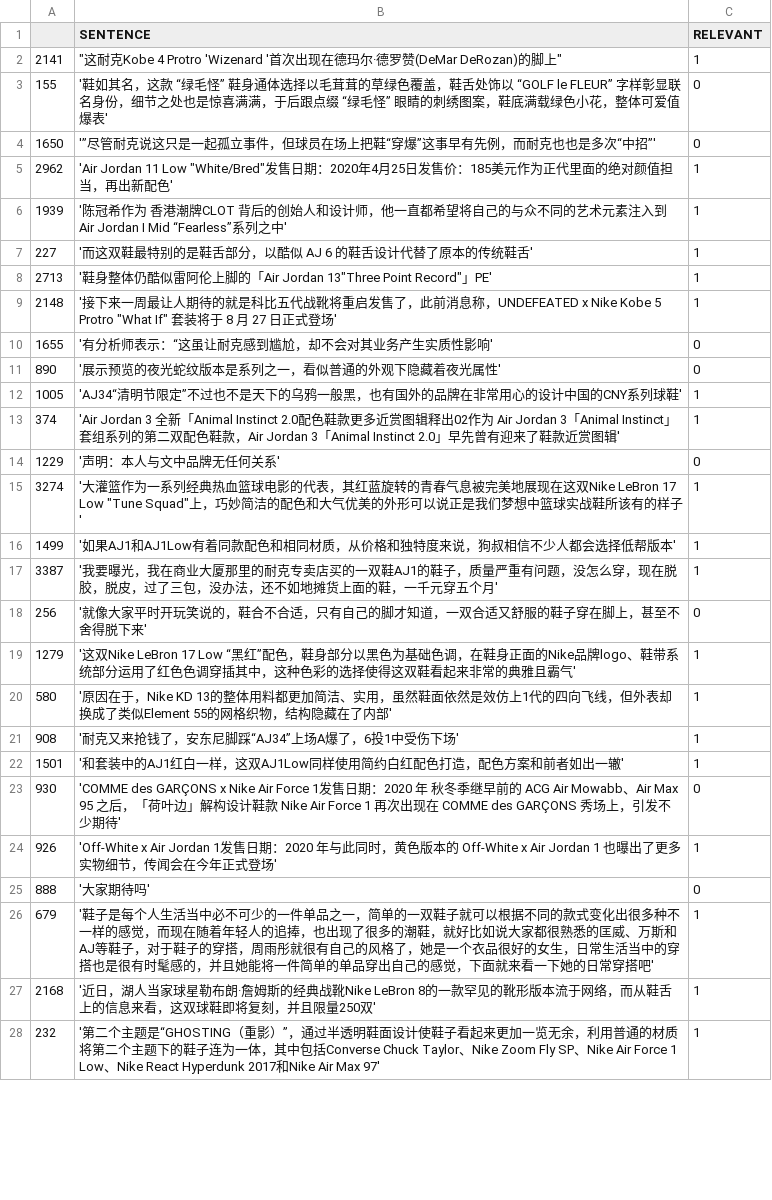
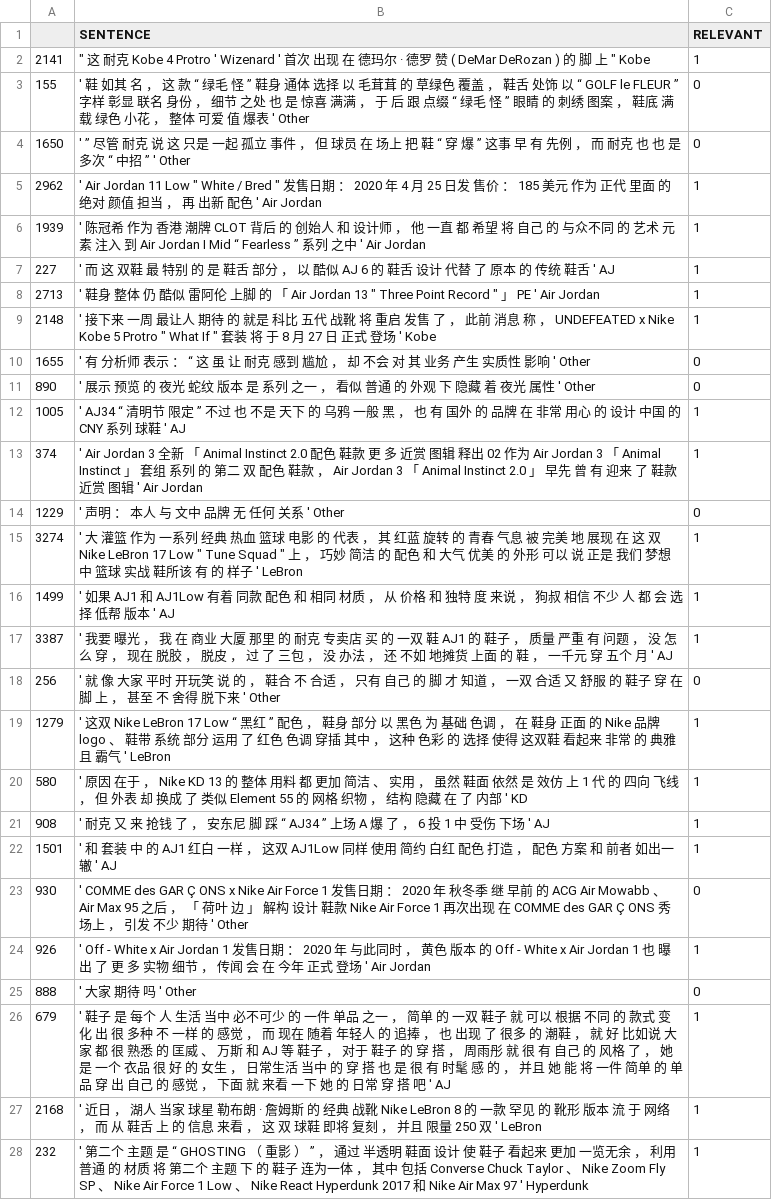
Before and after one commit to lydia1990321-1/bert, a CSV file: test.csv, drawn as a sheet; only a part is shown; the diff covers the shown part only; the diff names each change by its address in the sheet, - before the commit and + after, or states it on an @@ line.

```diff
--- a/test.csv
+++ b/test.csv
-B2 (SENTENCE): "这耐克Kobe 4 Protro 'Wizenard '首次出现在德玛尔·德罗赞(DeMar DeRozan)的脚上"
+B2 (SENTENCE): " 这 耐克 Kobe 4 Protro ' Wizenard ' 首次 出现 在 德玛尔 · 德罗 赞 ( DeMar DeRozan ) 的 脚 上 " Kobe
-B3 (SENTENCE): '鞋如其名，这款 “绿毛怪” 鞋身通体选择以毛茸茸的草绿色覆盖，鞋舌处饰以 “GOLF le FLEUR” 字样彰显联名身份，细节之处也是惊喜满满，于后跟点缀 “绿毛怪” 眼睛的刺绣图案，鞋底满载绿色小花，整体可爱值爆表'
+B3 (SENTENCE): ' 鞋 如其 名 ， 这 款 “ 绿毛 怪 ” 鞋身 通体 选择 以 毛茸茸 的 草绿色 覆盖 ， 鞋舌 处饰 以 “ GOLF le FLEUR ” 字样 彰显 联名 身份 ， 细节 之处 也 是 惊喜 满满 ， 于 后 跟 点缀 “ 绿毛 怪 ” 眼睛 的 刺绣 图案 ， 鞋底 满载 绿色 小花 ， 整体 可爱 值 爆表 ' Other
-B4 (SENTENCE): '”尽管耐克说这只是一起孤立事件，但球员在场上把鞋“穿爆”这事早有先例，而耐克也也是多次“中招”'
+B4 (SENTENCE): ' ” 尽管 耐克 说 这 只是 一起 孤立 事件 ， 但 球员 在 场上 把 鞋 “ 穿 爆 ” 这事 早 有 先例 ， 而 耐克 也 也 是 多次 “ 中招 ” ' Other
-B5 (SENTENCE): 'Air Jordan 11 Low "White/Bred"发售日期：2020年4月25日发售价：185美元作为正代里面的绝对颜值担当，再出新配色'
+B5 (SENTENCE): ' Air Jordan 11 Low " White / Bred " 发售日期 ： 2020 年 4 月 25 日发 售价 ： 185 美元 作为 正代 里面 的 绝对 颜值 担当 ， 再 出新 配色 ' Air Jordan
-B6 (SENTENCE): '陈冠希作为 香港潮牌CLOT 背后的创始人和设计师，他一直都希望将自己的与众不同的艺术元素注入到 Air Jordan I Mid “Fearless”系列之中'
+B6 (SENTENCE): ' 陈冠希 作为 香港 潮牌 CLOT 背后 的 创始人 和 设计师 ， 他 一直 都 希望 将 自己 的 与众不同 的 艺术 元素 注入 到 Air Jordan I Mid “ Fearless ” 系列 之中 ' Air Jordan
-B7 (SENTENCE): '而这双鞋最特别的是鞋舌部分，以酷似 AJ 6 的鞋舌设计代替了原本的传统鞋舌'
+B7 (SENTENCE): ' 而 这 双鞋 最 特别 的 是 鞋舌 部分 ， 以 酷似 AJ 6 的 鞋舌 设计 代替 了 原本 的 传统 鞋舌 ' AJ
-B8 (SENTENCE): '鞋身整体仍酷似雷阿伦上脚的「Air Jordan 13"Three Point Record"」PE'
+B8 (SENTENCE): ' 鞋身 整体 仍 酷似 雷阿伦 上脚 的 「 Air Jordan 13 " Three Point Record " 」 PE ' Air Jordan
-B9 (SENTENCE): '接下来一周最让人期待的就是科比五代战靴将重启发售了，此前消息称，UNDEFEATED x Nike Kobe 5 Protro "What If" 套装将于 8 月 27 日正式登场'
+B9 (SENTENCE): ' 接下来 一周 最让人 期待 的 就是 科比 五代 战靴 将 重启 发售 了 ， 此前 消息 称 ， UNDEFEATED x Nike Kobe 5 Protro " What If " 套装 将 于 8 月 27 日 正式 登场 ' Kobe
-B10 (SENTENCE): '有分析师表示：“这虽让耐克感到尴尬，却不会对其业务产生实质性影响'
+B10 (SENTENCE): ' 有 分析师 表示 ： “ 这 虽 让 耐克 感到 尴尬 ， 却 不会 对 其 业务 产生 实质性 影响 ' Other
-B11 (SENTENCE): '展示预览的夜光蛇纹版本是系列之一，看似普通的外观下隐藏着夜光属性'
+B11 (SENTENCE): ' 展示 预览 的 夜光 蛇纹 版本 是 系列 之一 ， 看似 普通 的 外观 下 隐藏 着 夜光 属性 ' Other
-B12 (SENTENCE): 'AJ34“清明节限定”不过也不是天下的乌鸦一般黑，也有国外的品牌在非常用心的设计中国的CNY系列球鞋'
+B12 (SENTENCE): ' AJ34 “ 清明节 限定 ” 不过 也 不是 天下 的 乌鸦 一般 黑 ， 也 有 国外 的 品牌 在 非常 用心 的 设计 中国 的 CNY 系列 球鞋 ' AJ
-B13 (SENTENCE): 'Air Jordan 3 全新「Animal Instinct 2.0配色鞋款更多近赏图辑释出02作为 Air Jordan 3「Animal Instinct」套组系列的第二双配色鞋款，Air Jordan 3「Animal Instinct 2.0」早先曾有迎来了鞋款近赏图辑'
+B13 (SENTENCE): ' Air Jordan 3 全新 「 Animal Instinct 2.0 配色 鞋款 更 多 近赏 图辑 释出 02 作为 Air Jordan 3 「 Animal Instinct 」 套组 系列 的 第二 双 配色 鞋款 ， Air Jordan 3 「 Animal Instinct 2.0 」 早先 曾 有 迎来 了 鞋款 近赏 图辑 ' Air Jordan
-B14 (SENTENCE): '声明：本人与文中品牌无任何关系'
+B14 (SENTENCE): ' 声明 ： 本人 与 文中 品牌 无 任何 关系 ' Other
-B15 (SENTENCE): '大灌篮作为一系列经典热血篮球电影的代表，其红蓝旋转的青春气息被完美地展现在这双Nike LeBron 17 Low "Tune Squad"上，巧妙简洁的配色和大气优美的外形可以说正是我们梦想中篮球实战鞋所该有的样子'
+B15 (SENTENCE): ' 大 灌篮 作为 一系列 经典 热血 篮球 电影 的 代表 ， 其 红蓝 旋转 的 青春 气息 被 完美 地 展现 在 这 双 Nike LeBron 17 Low " Tune Squad " 上 ， 巧妙 简洁 的 配色 和 大气 优美 的 外形 可以 说 正是 我们 梦想 中 篮球 实战 鞋所该 有 的 样子 ' LeBron
-B16 (SENTENCE): '如果AJ1和AJ1Low有着同款配色和相同材质，从价格和独特度来说，狗叔相信不少人都会选择低帮版本'
+B16 (SENTENCE): ' 如果 AJ1 和 AJ1Low 有着 同款 配色 和 相同 材质 ， 从 价格 和 独特 度 来说 ， 狗叔 相信 不少 人 都 会 选择 低帮 版本 ' AJ
-B17 (SENTENCE): '我要曝光，我在商业大厦那里的耐克专卖店买的一双鞋AJ1的鞋子，质量严重有问题，没怎么穿，现在脱胶，脱皮，过了三包，没办法，还不如地摊货上面的鞋，一千元穿五个月'
+B17 (SENTENCE): ' 我要 曝光 ， 我 在 商业 大厦 那里 的 耐克 专卖店 买 的 一双 鞋 AJ1 的 鞋子 ， 质量 严重 有 问题 ， 没 怎么 穿 ， 现在 脱胶 ， 脱皮 ， 过 了 三包 ， 没 办法 ， 还 不如 地摊货 上面 的 鞋 ， 一千元 穿 五个 月 ' AJ
-B18 (SENTENCE): '就像大家平时开玩笑说的，鞋合不合适，只有自己的脚才知道，一双合适又舒服的鞋子穿在脚上，甚至不舍得脱下来'
+B18 (SENTENCE): ' 就 像 大家 平时 开玩笑 说 的 ， 鞋合 不 合适 ， 只有 自己 的 脚 才 知道 ， 一双 合适 又 舒服 的 鞋子 穿 在 脚 上 ， 甚至 不 舍得 脱下来 ' Other
-B19 (SENTENCE): '这双Nike LeBron 17 Low “黑红”配色，鞋身部分以黑色为基础色调，在鞋身正面的Nike品牌logo、鞋带系统部分运用了红色色调穿插其中，这种色彩的选择使得这双鞋看起来非常的典雅且霸气'
+B19 (SENTENCE): ' 这双 Nike LeBron 17 Low “ 黑红 ” 配色 ， 鞋身 部分 以 黑色 为 基础 色调 ， 在 鞋身 正面 的 Nike 品牌 logo 、 鞋带 系统 部分 运用 了 红色 色调 穿插 其中 ， 这种 色彩 的 选择 使得 这双鞋 看起来 非常 的 典雅 且 霸气 ' LeBron
-B20 (SENTENCE): '原因在于，Nike KD 13的整体用料都更加简洁、实用，虽然鞋面依然是效仿上1代的四向飞线，但外表却换成了类似Element 55的网格织物，结构隐藏在了内部'
+B20 (SENTENCE): ' 原因 在于 ， Nike KD 13 的 整体 用料 都 更加 简洁 、 实用 ， 虽然 鞋面 依然 是 效仿 上 1 代 的 四向 飞线 ， 但 外表 却 换成 了 类似 Element 55 的 网格 织物 ， 结构 隐藏 在 了 内部 ' KD
-B21 (SENTENCE): '耐克又来抢钱了，安东尼脚踩“AJ34”上场A爆了，6投1中受伤下场'
+B21 (SENTENCE): ' 耐克 又 来 抢钱 了 ， 安东尼 脚 踩 “ AJ34 ” 上场 A 爆 了 ， 6 投 1 中 受伤 下场 ' AJ
-B22 (SENTENCE): '和套装中的AJ1红白一样，这双AJ1Low同样使用简约白红配色打造，配色方案和前者如出一辙'
+B22 (SENTENCE): ' 和 套装 中 的 AJ1 红白 一样 ， 这双 AJ1Low 同样 使用 简约 白红 配色 打造 ， 配色 方案 和 前者 如出一辙 ' AJ
-B23 (SENTENCE): 'COMME des GARÇONS x Nike Air Force 1发售日期：2020 年 秋冬季继早前的 ACG Air Mowabb、Air Max 95 之后，「荷叶边」解构设计鞋款 Nike Air Force 1 再次出现在 COMME des GARÇONS 秀场上，引发不少期待'
+B23 (SENTENCE): ' COMME des GAR Ç ONS x Nike Air Force 1 发售日期 ： 2020 年 秋冬季 继 早前 的 ACG Air Mowabb 、 Air Max 95 之后 ， 「 荷叶 边 」 解构 设计 鞋款 Nike Air Force 1 再次出现 在 COMME des GAR Ç ONS 秀 场上 ， 引发 不少 期待 ' Other
-B24 (SENTENCE): 'Off-White x Air Jordan 1发售日期：2020 年与此同时，黄色版本的 Off-White x Air Jordan 1 也曝出了更多实物细节，传闻会在今年正式登场'
+B24 (SENTENCE): ' Off - White x Air Jordan 1 发售日期 ： 2020 年 与此同时 ， 黄色 版本 的 Off - White x Air Jordan 1 也 曝出 了 更 多 实物 细节 ， 传闻 会 在 今年 正式 登场 ' Air Jordan
-B25 (SENTENCE): '大家期待吗'
+B25 (SENTENCE): ' 大家 期待 吗 ' Other
-B26 (SENTENCE): '鞋子是每个人生活当中必不可少的一件单品之一，简单的一双鞋子就可以根据不同的款式变化出很多种不一样的感觉，而现在随着年轻人的追捧，也出现了很多的潮鞋，就好比如说大家都很熟悉的匡威、万斯和AJ等鞋子，对于鞋子的穿搭，周雨彤就很有自己的风格了，她是一个衣品很好的女生，日常生活当中的穿搭也是很有时髦感的，并且她能将一件简单的单品穿出自己的感觉，下面就来看一下她的日常穿搭吧'
+B26 (SENTENCE): ' 鞋子 是 每个 人 生活 当中 必不可少 的 一件 单品 之一 ， 简单 的 一双 鞋子 就 可以 根据 不同 的 款式 变化 出 很 多种 不 一样 的 感觉 ， 而 现在 随着 年轻人 的 追捧 ， 也 出现 了 很多 的 潮鞋 ， 就 好 比如说 大家 都 很 熟悉 的 匡威 、 万斯 和 AJ 等 鞋子 ， 对于 鞋子 的 穿 搭 ， 周雨彤 就 很 有 自己 的 风格 了 ， 她 是 一个 衣品 很 好 的 女生 ， 日常生活 当中 的 穿 搭 也 是 很 有 时髦 感 的 ， 并且 她 能 将 一件 简单 的 单品 穿 出 自己 的 感觉 ， 下面 就 来看 一下 她 的 日常 穿 搭 吧 ' AJ
-B27 (SENTENCE): '近日，湖人当家球星勒布朗·詹姆斯的经典战靴Nike LeBron 8的一款罕见的靴形版本流于网络，而从鞋舌上的信息来看，这双球鞋即将复刻，并且限量250双'
+B27 (SENTENCE): ' 近日 ， 湖人 当家 球星 勒布朗 · 詹姆斯 的 经典 战靴 Nike LeBron 8 的 一款 罕见 的 靴形 版本 流 于 网络 ， 而 从 鞋舌 上 的 信息 来看 ， 这 双 球鞋 即将 复刻 ， 并且 限量 250 双 ' LeBron
-B28 (SENTENCE): '第二个主题是“GHOSTING（重影）”，通过半透明鞋面设计使鞋子看起来更加一览无余，利用普通的材质将第二个主题下的鞋子连为一体，其中包括Converse Chuck Taylor、Nike Zoom Fly SP、Nike Air Force 1 Low、Nike React Hyperdunk 2017和Nike Air Max 97'
+B28 (SENTENCE): ' 第二个 主题 是 “ GHOSTING （ 重影 ） ” ， 通过 半透明 鞋面 设计 使 鞋子 看起来 更加 一览无余 ， 利用 普通 的 材质 将 第二个 主题 下 的 鞋子 连为一体 ， 其中 包括 Converse Chuck Taylor 、 Nike Zoom Fly SP 、 Nike Air Force 1 Low 、 Nike React Hyperdunk 2017 和 Nike Air Max 97 ' Hyperdunk
```
Also changed, not shown: 82 edited cells elsewhere in this file, valid.csv, 1 other file.
